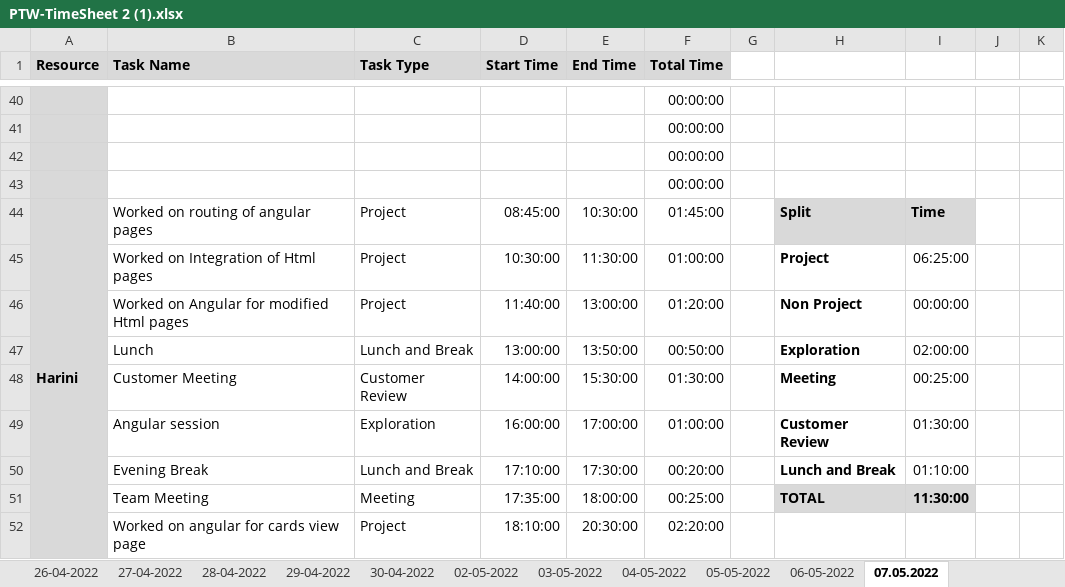
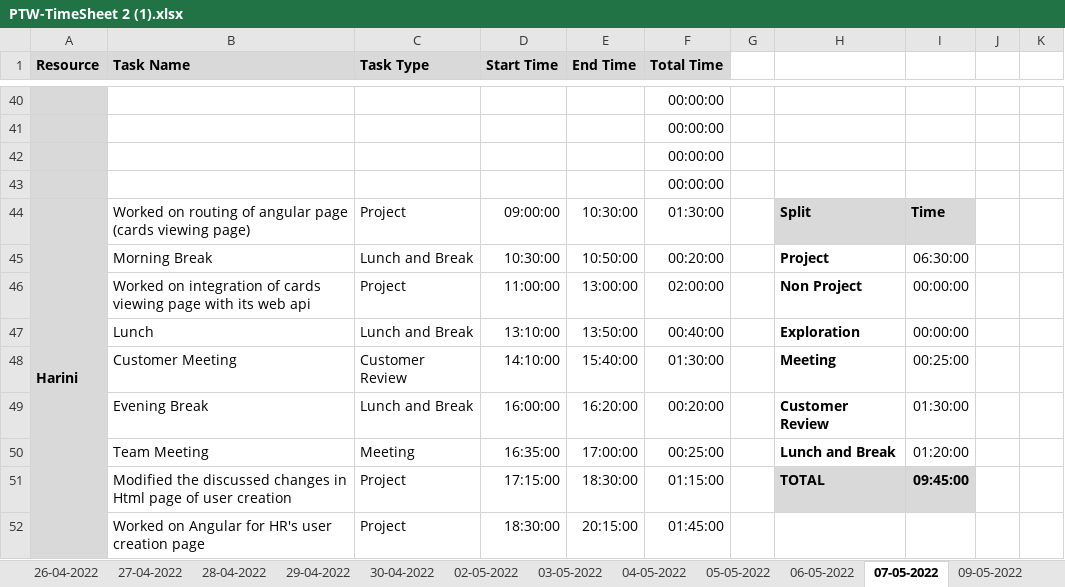
Before and after one commit to AspireTeamGenesis/Profile_Management, an Excel workbook: Process/Timesheet/PTW-TimeSheet 2 (1).xlsx, sheet 07-05-2022, drawn as a sheet; only a part is shown, gaps mark what is left out; values as stored, in another font and other column widths than the file's, no borders; conditional formats not drawn; removed rows and columns are numbered as before the commit, all else as after; rows hold the shown columns only; the diff covers the shown part only; the diff names each change by its address in the sheet, - before the commit and + after, or states it on an @@ line.

```diff
--- a/Process/Timesheet/PTW-TimeSheet 2 (1).xlsx (sheet 07-05-2022)
+++ b/Process/Timesheet/PTW-TimeSheet 2 (1).xlsx (sheet 07-05-2022)
-sheet tab: 07.05.2022
+sheet tab: 07-05-2022
+sheet tab: 09-05-2022
-B44 (Task Name): Worked on routing of angular pages
+B44 (Task Name): Worked on routing of angular page (cards viewing page)
-D44 (Start Time): 08:45:00
+D44 (Start Time): 09:00:00
-F44 (Total Time): 01:45:00
+F44 (Total Time): 01:30:00
-B45 (Task Name): Worked on Integration of Html pages
+B45 (Task Name): Morning Break
-C45 (Task Type): Project
+C45 (Task Type): Lunch and Break
-E45 (End Time): 11:30:00
+E45 (End Time): 10:50:00
-F45 (Total Time): 01:00:00
+F45 (Total Time): 00:20:00
-I45: 06:25:00
+I45: 06:30:00
-B46 (Task Name): Worked on Angular for modified Html pages
+B46 (Task Name): Worked on integration of cards viewing page with its web api
-D46 (Start Time): 11:40:00
+D46 (Start Time): 11:00:00
-F46 (Total Time): 01:20:00
+F46 (Total Time): 02:00:00
-D47 (Start Time): 13:00:00
+D47 (Start Time): 13:10:00
-F47 (Total Time): 00:50:00
+F47 (Total Time): 00:40:00
-I47: 02:00:00
+I47: 00:00:00
-D48 (Start Time): 14:00:00
+D48 (Start Time): 14:10:00
-E48 (End Time): 15:30:00
+E48 (End Time): 15:40:00
-row 49:  | Angular session | Exploration | 16:00:00 | 17:00:00 | 01:00:00 |  | Customer Review | 01:30:00
-D49 (Start Time): 17:10:00
+D49 (Start Time): 16:00:00
-E49 (End Time): 17:30:00
+E49 (End Time): 16:20:00
-H49: Lunch and Break
+H49: Customer Review
-I49: 01:10:00
+I49: 01:30:00
-D50 (Start Time): 17:35:00
+D50 (Start Time): 16:35:00
-E50 (End Time): 18:00:00
+E50 (End Time): 17:00:00
-H50: TOTAL
+H50: Lunch and Break
-H50:I50 fill: #D9D9D9
+H50:I50 fill: none
-I50: 11:30:00
+I50: 01:20:00
-I50 bold: on
+I50 bold: off
+row 51:  | Modified the discussed changes in Html page of user creation | Project | 17:15:00 | 18:30:00 | 01:15:00 |  | TOTAL | 09:45:00
-B52 (Task Name): Worked on angular for cards view page
+B52 (Task Name): Worked on Angular for HR's user creation page
-D52 (Start Time): 18:10:00
+D52 (Start Time): 18:30:00
-E52 (End Time): 20:30:00
+E52 (End Time): 20:15:00
-F52 (Total Time): 02:20:00
+F52 (Total Time): 01:45:00
```
Also changed, not shown: 11 added rows, 13 removed rows, 113 edited cells, cell formats and merged cells elsewhere in this sheet, sheet 06-05-2022, formulas that keep their value.
